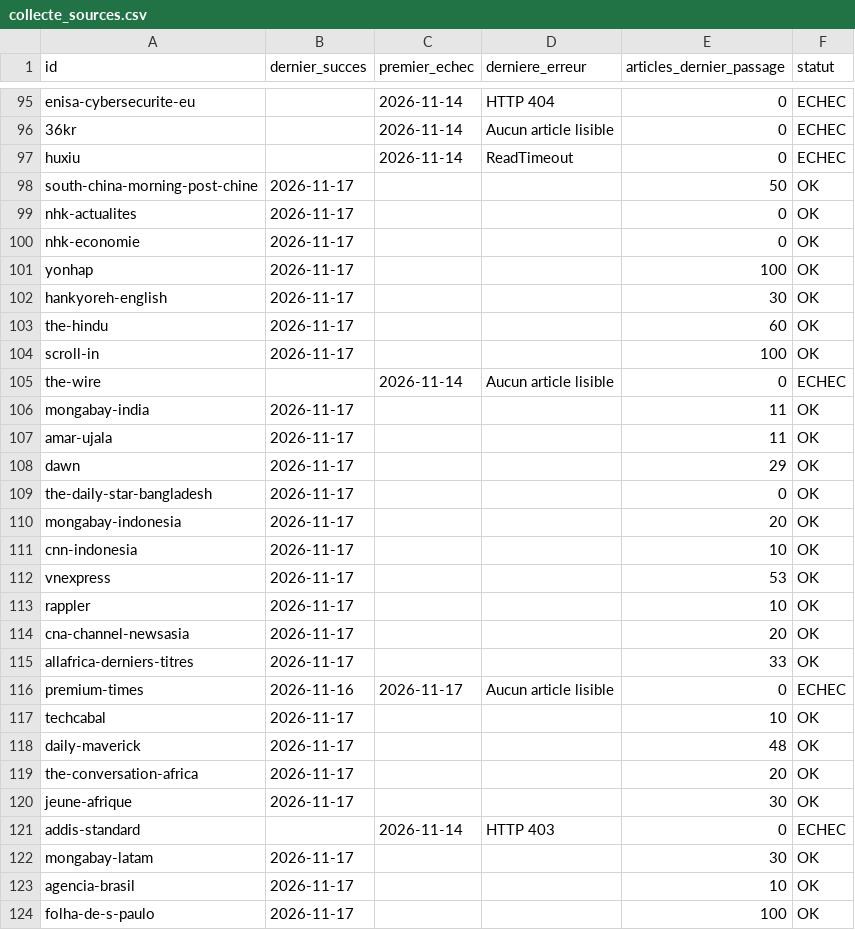
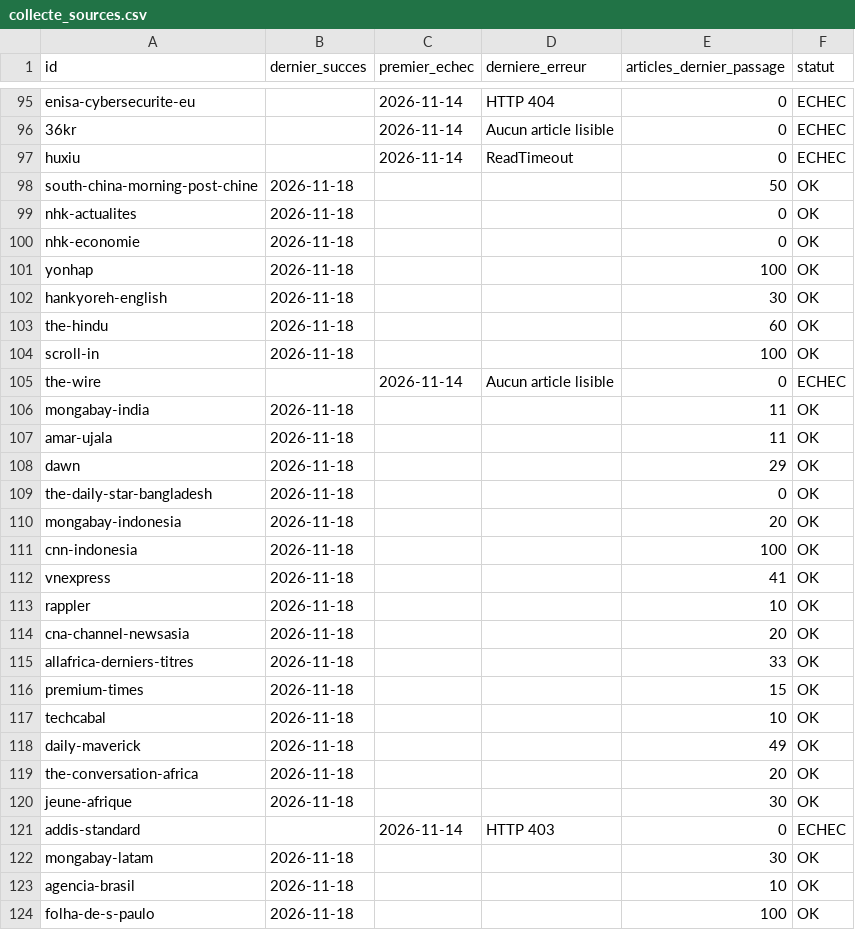
Before and after one commit to GabrielPlassat/tableaubord_innov, a CSV file: journal/collecte_sources.csv, drawn as a sheet; only a part is shown, gaps mark what is left out; the diff covers the shown part only.

```diff
--- a/journal/collecte_sources.csv
+++ b/journal/collecte_sources.csv
@@ -97,28 +97,28 @@ enisa-cybersecurite-eu,,2026-11-14,HTTP 404,0,ECHEC
 huxiu,,2026-11-14,ReadTimeout,0,ECHEC
-south-china-morning-post-chine,2026-11-17,,,50,OK
-nhk-actualites,2026-11-17,,,0,OK
-nhk-economie,2026-11-17,,,0,OK
-yonhap,2026-11-17,,,100,OK
-hankyoreh-english,2026-11-17,,,30,OK
-the-hindu,2026-11-17,,,60,OK
-scroll-in,2026-11-17,,,100,OK
+south-china-morning-post-chine,2026-11-18,,,50,OK
+nhk-actualites,2026-11-18,,,0,OK
+nhk-economie,2026-11-18,,,0,OK
+yonhap,2026-11-18,,,100,OK
+hankyoreh-english,2026-11-18,,,30,OK
+the-hindu,2026-11-18,,,60,OK
+scroll-in,2026-11-18,,,100,OK
 the-wire,,2026-11-14,Aucun article lisible,0,ECHEC
-mongabay-india,2026-11-17,,,11,OK
-amar-ujala,2026-11-17,,,11,OK
-dawn,2026-11-17,,,29,OK
-the-daily-star-bangladesh,2026-11-17,,,0,OK
-mongabay-indonesia,2026-11-17,,,20,OK
-cnn-indonesia,2026-11-17,,,10,OK
-vnexpress,2026-11-17,,,53,OK
-rappler,2026-11-17,,,10,OK
-cna-channel-newsasia,2026-11-17,,,20,OK
-allafrica-derniers-titres,2026-11-17,,,33,OK
-premium-times,2026-11-16,2026-11-17,Aucun article lisible,0,ECHEC
-techcabal,2026-11-17,,,10,OK
-daily-maverick,2026-11-17,,,48,OK
-the-conversation-africa,2026-11-17,,,20,OK
-jeune-afrique,2026-11-17,,,30,OK
+mongabay-india,2026-11-18,,,11,OK
+amar-ujala,2026-11-18,,,11,OK
+dawn,2026-11-18,,,29,OK
+the-daily-star-bangladesh,2026-11-18,,,0,OK
+mongabay-indonesia,2026-11-18,,,20,OK
+cnn-indonesia,2026-11-18,,,100,OK
+vnexpress,2026-11-18,,,41,OK
+rappler,2026-11-18,,,10,OK
+cna-channel-newsasia,2026-11-18,,,20,OK
+allafrica-derniers-titres,2026-11-18,,,33,OK
+premium-times,2026-11-18,,,15,OK
+techcabal,2026-11-18,,,10,OK
+daily-maverick,2026-11-18,,,49,OK
+the-conversation-africa,2026-11-18,,,20,OK
+jeune-afrique,2026-11-18,,,30,OK
 addis-standard,,2026-11-14,HTTP 403,0,ECHEC
-mongabay-latam,2026-11-17,,,30,OK
-agencia-brasil,2026-11-17,,,10,OK
-folha-de-s-paulo,2026-11-17,,,100,OK
+mongabay-latam,2026-11-18,,,30,OK
+agencia-brasil,2026-11-18,,,10,OK
+folha-de-s-paulo,2026-11-18,,,100,OK
```
Also changed, not shown: 74 edited cells elsewhere in this file, journal/executions.csv, journal/stock_du_mois.csv, 1 other file.
